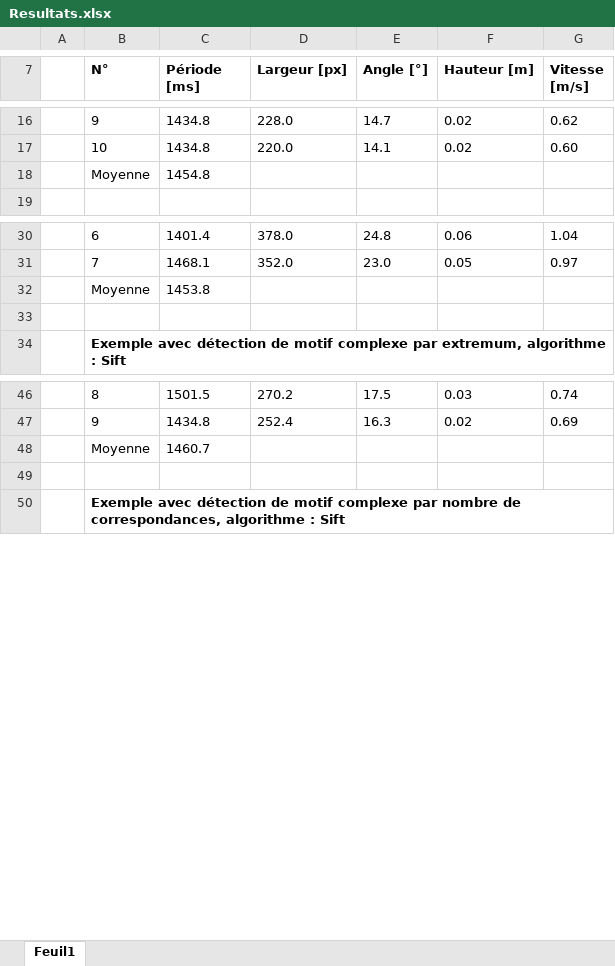
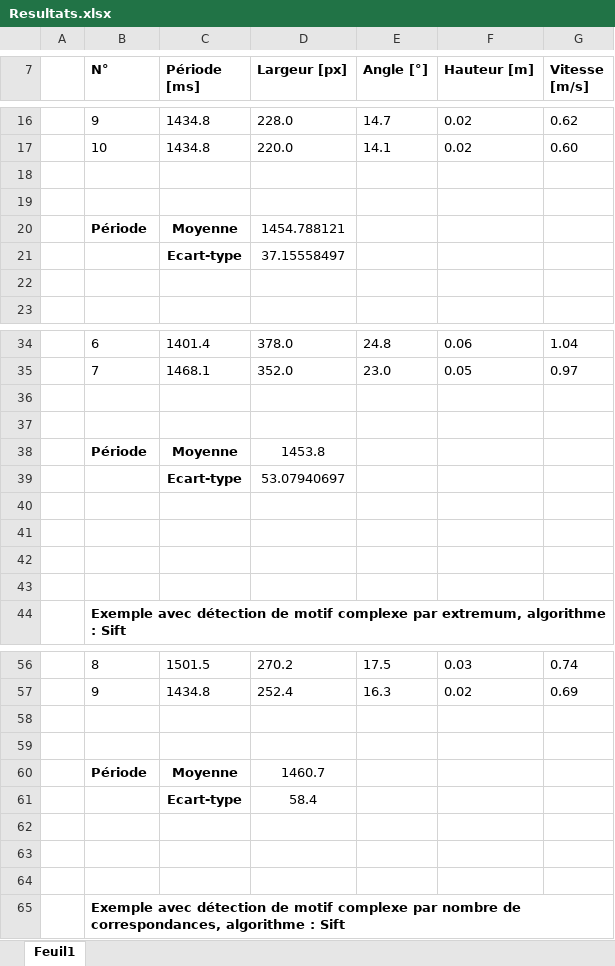
Before and after one commit to ChristopheBolinhas/Balancier, an Excel workbook: Données présentation/Resultats.xlsx, sheet Feuil1, drawn as a sheet; only a part is shown, gaps mark what is left out; values as stored, in another font and other column widths than the file's, no borders; table styles not drawn; addresses are those after the commit; the diff covers the shown part only; the diff names each change by its address in the sheet, - before the commit and + after, or states it on an @@ line.

Commit message:
Resultats à jour

```diff
--- a/Données présentation/Resultats.xlsx (sheet Feuil1)
+++ b/Données présentation/Resultats.xlsx (sheet Feuil1)
-row 18:  | Moyenne | 1454.8
+row 18: (empty)
+row 19: (empty)
+row 20:  | Période | Moyenne | 1454.788121
+row 21:  |  | Ecart-type | 37.15558497
+row 22: (empty)
-row 36:  | Moyenne | 1453.8
+row 36: (empty)
+row 37: (empty)
+row 38:  | Période | Moyenne | 1453.8
+row 39:  |  | Ecart-type | 53.07940697
+row 40: (empty)
+row 41: (empty)
+row 42: (empty)
-row 58:  | Moyenne | 1460.7
+row 58: (empty)
+row 59: (empty)
+row 60:  | Période | Moyenne | 1460.7
+row 61:  |  | Ecart-type | 58.4
+row 62: (empty)
+row 63: (empty)
```
Also changed, not shown: 2 added rows and 2 edited cells elsewhere in this sheet.
